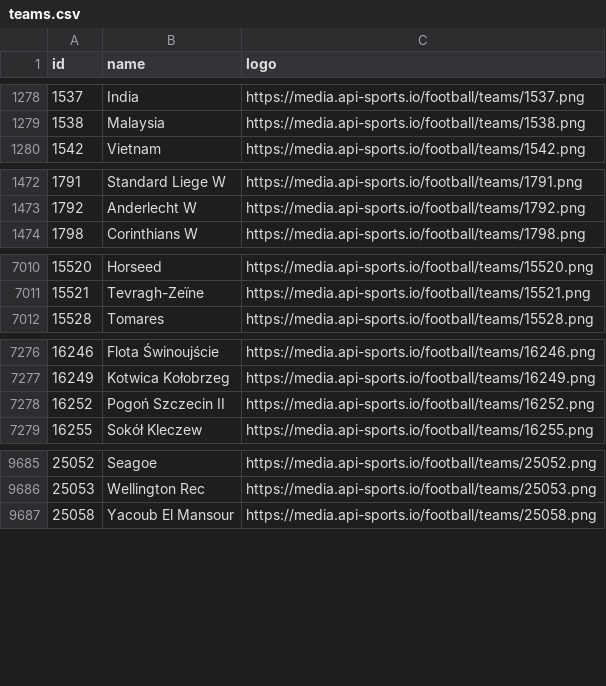
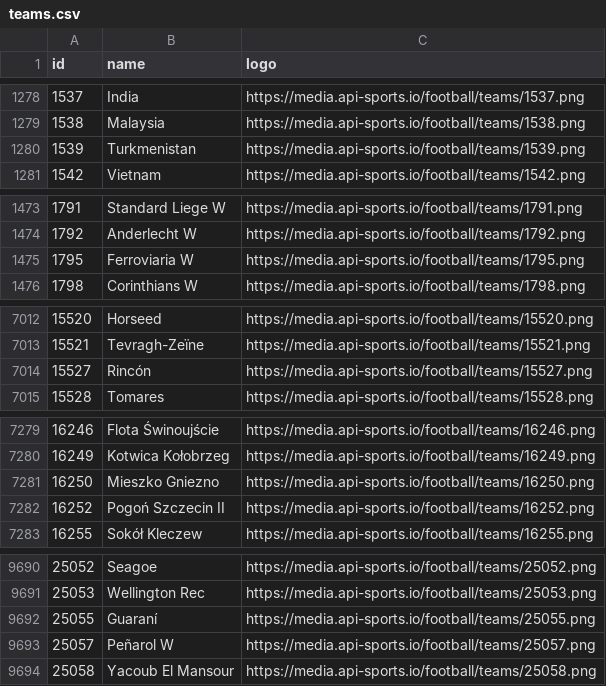
Before and after one commit to SebWae/football-api-data, a CSV file: data/teams.csv, drawn as a sheet; only a part is shown, gaps mark what is left out; the diff covers the shown part only.

Commit message:
registered fixtures 2024-10-10

```diff
--- a/data/teams.csv
+++ b/data/teams.csv
@@ -1279,2 +1279,3 @@ id,name,logo
 1538,Malaysia,https://media.api-sports.io/football/teams/1538.png
+1539,Turkmenistan,https://media.api-sports.io/football/teams/1539.png
 1542,Vietnam,https://media.api-sports.io/football/teams/1542.png
@@ -1473,2 +1474,3 @@ id,name,logo
 1792,Anderlecht W,https://media.api-sports.io/football/teams/1792.png
+1795,Ferroviaria W,https://media.api-sports.io/football/teams/1795.png
 1798,Corinthians W,https://media.api-sports.io/football/teams/1798.png
@@ -7011,2 +7013,3 @@ id,name,logo
 15521,Tevragh-Zeïne,https://media.api-sports.io/football/teams/15521.png
+15527,Rincón,https://media.api-sports.io/football/teams/15527.png
 15528,Tomares,https://media.api-sports.io/football/teams/15528.png
@@ -7277,2 +7280,3 @@ id,name,logo
 16249,Kotwica Kołobrzeg,https://media.api-sports.io/football/teams/16249.png
+16250,Mieszko Gniezno,https://media.api-sports.io/football/teams/16250.png
 16252,Pogoń Szczecin II,https://media.api-sports.io/football/teams/16252.png
@@ -9686,2 +9691,4 @@ id,name,logo
 25053,Wellington Rec,https://media.api-sports.io/football/teams/25053.png
+25055,Guaraní,https://media.api-sports.io/football/teams/25055.png
+25057,Peñarol W,https://media.api-sports.io/football/teams/25057.png
 25058,Yacoub El Mansour,https://media.api-sports.io/football/teams/25058.png
```
Also changed, not shown: 1 added row elsewhere in this file.
